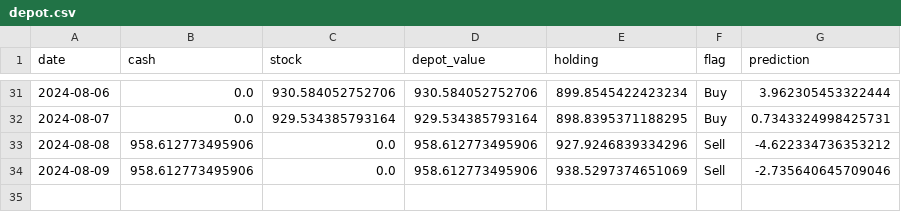
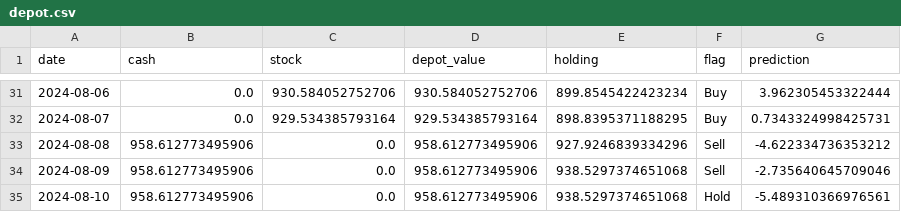
Before and after one commit to CastIehard/Stock-Prediction-AI, a CSV file: Stocks/Adobe/depot.csv, drawn as a sheet; only a part is shown, gaps mark what is left out.

```diff
--- a/Stocks/Adobe/depot.csv
+++ b/Stocks/Adobe/depot.csv
@@ -33,2 +33,3 @@ date,cash,stock,depot_value,holding,flag,prediction
 2024-08-08,958.612773495906,0.0,958.612773495906,927.9246839334296,Sell,-4.622334736353212
-2024-08-09,958.612773495906,0.0,958.612773495906,938.5297374651069,Sell,-2.735640645709046
+2024-08-09,958.612773495906,0.0,958.612773495906,938.5297374651068,Sell,-2.735640645709046
+2024-08-10,958.612773495906,0.0,958.612773495906,938.5297374651068,Hold,-5.489310366976561
```
Also changed, not shown: Stocks/Verizon/depot.csv, 2 other files.
